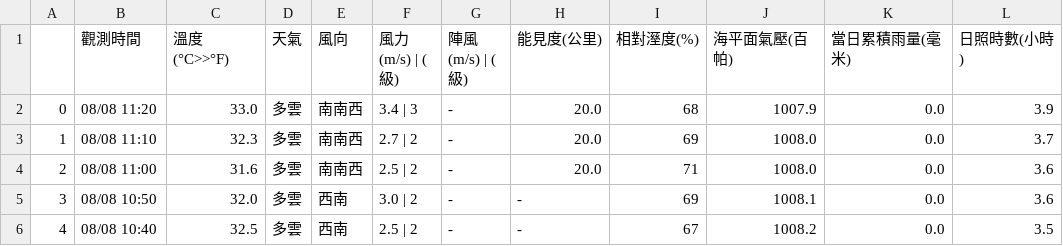
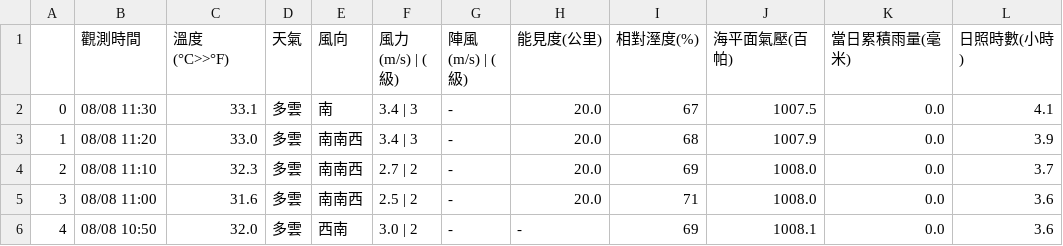
Before and after one commit to chingcchen/tokyo_weather, a CSV file: taiwan_weather/taichung/08-Aug-2017.csv, drawn as a sheet; only a part is shown; the shorter side is filled out with more unchanged rows; addresses are those after the commit; the diff names each change by its address in the sheet, - before the commit and + after, or states it on an @@ line.

Commit message:
Add file: taiwan_weather/taichung/08-Aug-2017.csv

```diff
--- a/taiwan_weather/taichung/08-Aug-2017.csv
+++ b/taiwan_weather/taichung/08-Aug-2017.csv
+row 2: 0 | 08/08 11:30 | 33.1 | 多雲 | 南 | 3.4 | 3 | - | 20.0 | 67 | 1007.5 | 0.0 | 4.1
@@ column A renumbered from row 3 down @@
```
